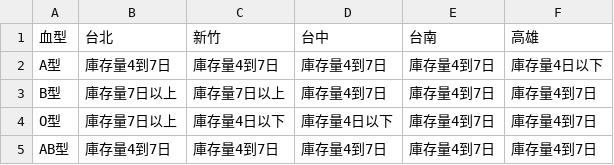
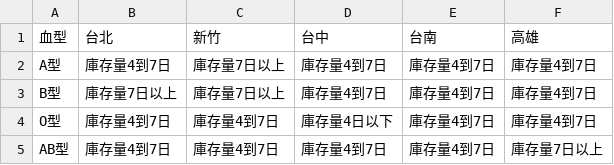
Before and after one commit to changjonathanc/blood-taiwan, a CSV file: data.csv, drawn as a sheet.

```diff
--- a/data.csv
+++ b/data.csv
@@ -1,5 +1,5 @@
 血型,台北,新竹,台中,台南,高雄
-A型,庫存量4到7日,庫存量4到7日,庫存量4到7日,庫存量4到7日,庫存量4日以下
+A型,庫存量4到7日,庫存量7日以上,庫存量4到7日,庫存量4到7日,庫存量4到7日
 B型,庫存量7日以上,庫存量7日以上,庫存量4到7日,庫存量4到7日,庫存量4到7日
-O型,庫存量7日以上,庫存量4日以下,庫存量4日以下,庫存量4到7日,庫存量4到7日
-AB型,庫存量4到7日,庫存量4到7日,庫存量4到7日,庫存量4到7日,庫存量4到7日
+O型,庫存量4到7日,庫存量4到7日,庫存量4日以下,庫存量4到7日,庫存量4到7日
+AB型,庫存量4到7日,庫存量4到7日,庫存量4到7日,庫存量4到7日,庫存量7日以上
```
Also changed, not shown: 2 other files.
